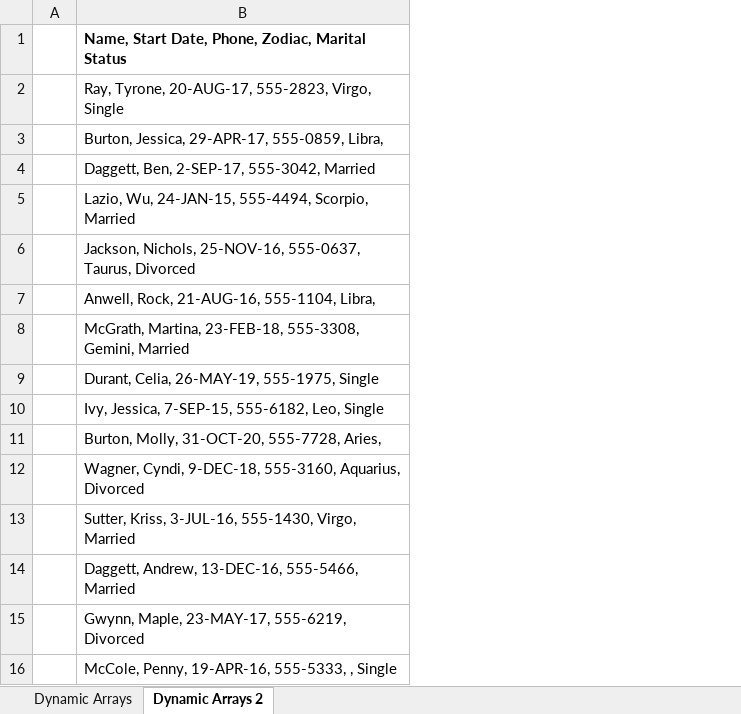
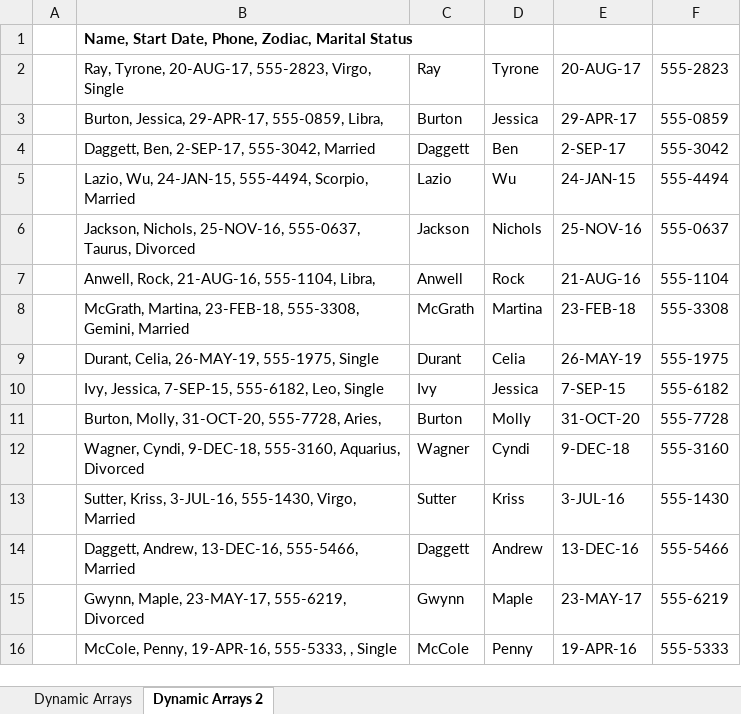
Before and after one commit to RandomLSEStudent007/Data-Science-Projects, an Excel workbook: Ex_Files_Excel_Managing_and_Analyzing_Data/Exercise Files/Chap 02/02_02/Splitting Columns with Dynamic Arrays.xlsx, sheet Dynamic Arrays 2, drawn as a sheet; values as stored, in another font and other column widths than the file's, no borders; the diff names each change by its address in the sheet, - before the commit and + after, or states it on an @@ line.

```diff
--- a/Ex_Files_Excel_Managing_and_Analyzing_Data/Exercise Files/Chap 02/02_02/Splitting Columns with Dynamic Arrays.xlsx (sheet Dynamic Arrays 2)
+++ b/Ex_Files_Excel_Managing_and_Analyzing_Data/Exercise Files/Chap 02/02_02/Splitting Columns with Dynamic Arrays.xlsx (sheet Dynamic Arrays 2)
+column C, rows 2-16: Ray | Burton | Daggett | Lazio | Jackson | Anwell | McGrath | Durant | Ivy | Burton | Wagner | Sutter | Daggett | Gwynn | McCole
+column D, rows 2-16: Tyrone | Jessica | Ben | Wu | Nichols | Rock | Martina | Celia | Jessica | Molly | Cyndi | Kriss | Andrew | Maple | Penny
+column E, rows 2-16: 20-AUG-17 | 29-APR-17 | 2-SEP-17 | 24-JAN-15 | 25-NOV-16 | 21-AUG-16 | 23-FEB-18 | 26-MAY-19 | 7-SEP-15 | 31-OCT-20 | 9-DEC-18 | 3-JUL-16 | 13-DEC-16 | 23-MAY-17 | 19-APR-16
+column F, rows 2-16: 555-2823 | 555-0859 | 555-3042 | 555-4494 | 555-0637 | 555-1104 | 555-3308 | 555-1975 | 555-6182 | 555-7728 | 555-3160 | 555-1430 | 555-5466 | 555-6219 | 555-5333
```
Also changed, not shown: sheet Dynamic Arrays, Ex_Files_Excel_Managing_and_Analyzing_Data/Exercise Files/Chap 02/02_03/Column Splitting with PQ.xlsx, Ex_Files_Excel_Managing_and_Analyzing_Data/Exercise Files/Chap 02/02_04/Splitting columns into rows.xlsx, 5 other files.
